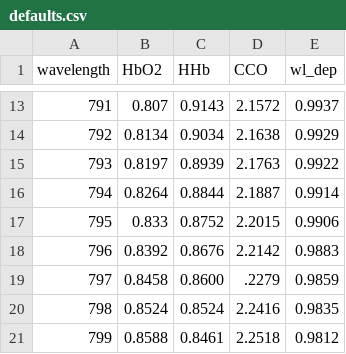
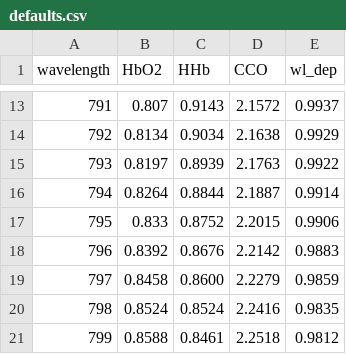
Before and after one commit to multimodalspectroscopy/mms_nirs, a CSV file: mms_nirs/UCLN/defaults.csv, drawn as a sheet; only a part is shown, gaps mark what is left out.

Commit message:
Fix tests
Due to a typo in the defaults.csv file, we were having to use
different data in MAtlab and Python. This corrects the problem
and means that the defaults are now correct.

```diff
--- a/mms_nirs/UCLN/defaults.csv
+++ b/mms_nirs/UCLN/defaults.csv
@@ -18,3 +18,3 @@ wavelength,HbO2,HHb,CCO,wl_dep
 796,0.8392,0.8676,2.2142,0.9883
-797,0.8458,0.8600,.2279,0.9859
+797,0.8458,0.8600,2.2279,0.9859
 798,0.8524,0.8524,2.2416,0.9835
```
Also changed, not shown: 5 other files.
